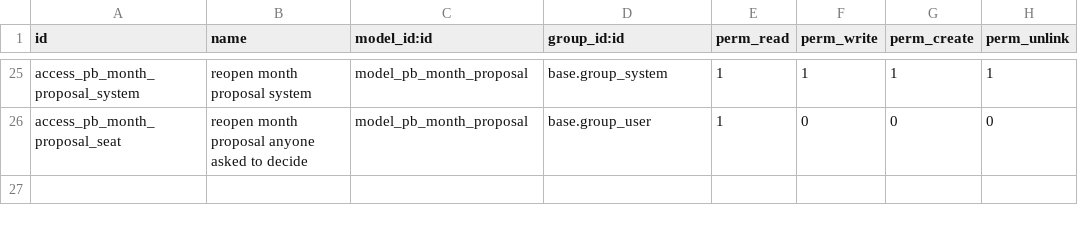
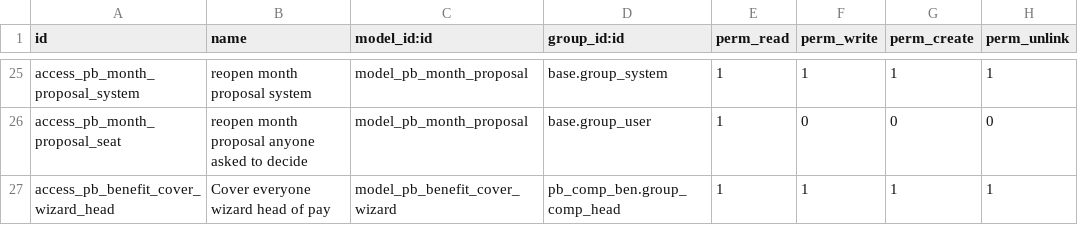
Before and after one commit to biztinct/gitlocal, a CSV file: pb_comp_ben/security/ir.model.access.csv, drawn as a sheet; only a part is shown, gaps mark what is left out.

```diff
--- a/pb_comp_ben/security/ir.model.access.csv
+++ b/pb_comp_ben/security/ir.model.access.csv
@@ -26 +26,2 @@ access_pb_month_proposal_system,reopen month proposal system,model_pb_month_prop
 access_pb_month_proposal_seat,reopen month proposal anyone asked to decide,model_pb_month_proposal,base.group_user,1,0,0,0
+access_pb_benefit_cover_wizard_head,Cover everyone wizard head of pay,model_pb_benefit_cover_wizard,pb_comp_ben.group_comp_head,1,1,1,1
```
Also changed, not shown: 22 other files.
